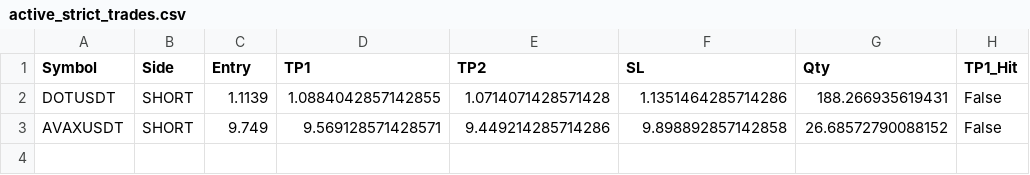
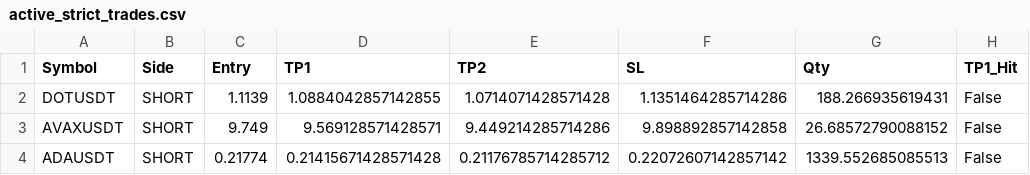
Before and after one commit to fahedarbash-rgb/trading-bots, a CSV file: active_strict_trades.csv, drawn as a sheet; the diff names each change by its address in the sheet, - before the commit and + after, or states it on an @@ line.

```diff
--- a/active_strict_trades.csv
+++ b/active_strict_trades.csv
+row 4: ADAUSDT | SHORT | 0.21774 | 0.21415671428571428 | 0.21176785714285712 | 0.22072607142857142 | 1339.552685085513 | False
```
